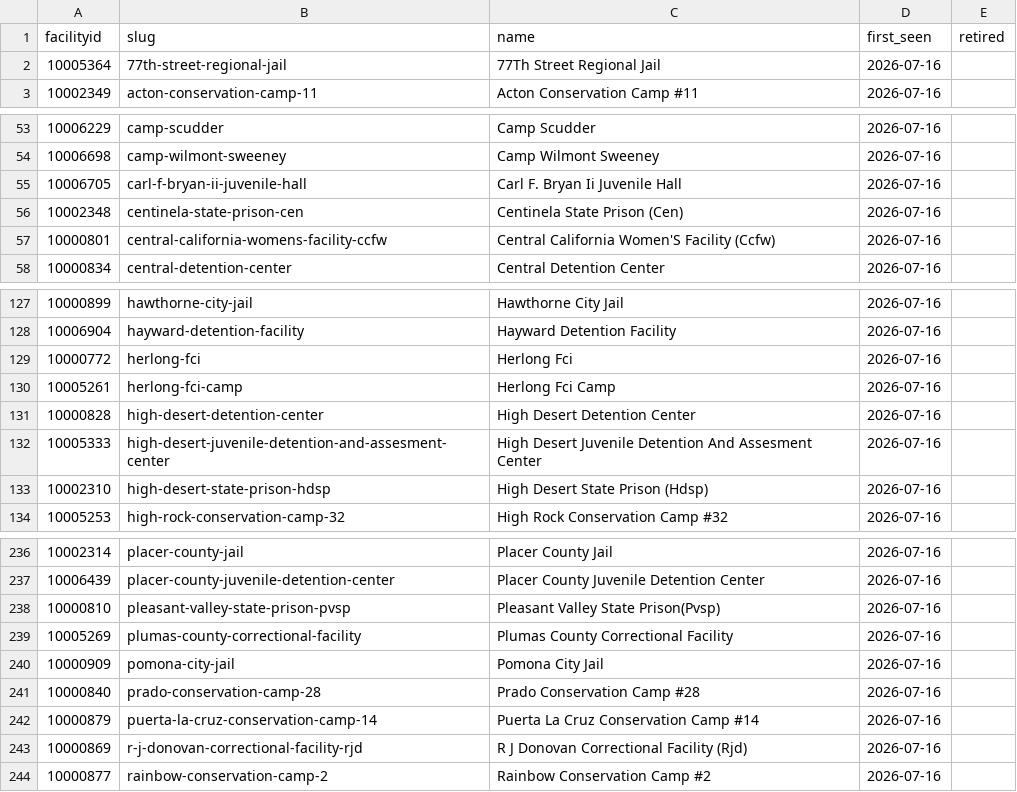
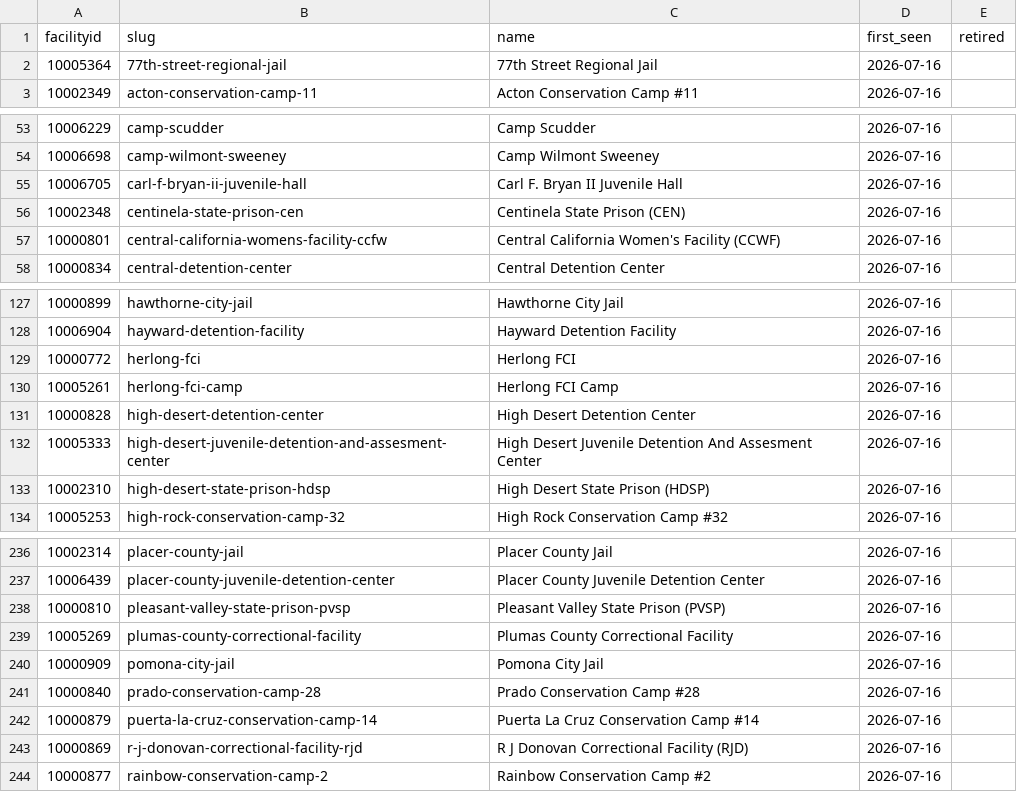
Before and after one commit to mbecica/ca-carceral-heat-tracker, a CSV file: pipeline/data/slugs.csv, drawn as a sheet; only a part is shown, gaps mark what is left out; the diff covers the shown part only.

Commit message:
fixing lots of name title case issues

```diff
--- a/pipeline/data/slugs.csv
+++ b/pipeline/data/slugs.csv
@@ -1,3 +1,3 @@
 facilityid,slug,name,first_seen,retired
-10005364,77th-street-regional-jail,77Th Street Regional Jail,2026-07-16,
+10005364,77th-street-regional-jail,77th Street Regional Jail,2026-07-16,
 10002349,acton-conservation-camp-11,Acton Conservation Camp #11,2026-07-16,
@@ -54,5 +54,5 @@ facilityid,slug,name,first_seen,retired
 10006698,camp-wilmont-sweeney,Camp Wilmont Sweeney,2026-07-16,
-10006705,carl-f-bryan-ii-juvenile-hall,Carl F. Bryan Ii Juvenile Hall,2026-07-16,
-10002348,centinela-state-prison-cen,Centinela State Prison (Cen),2026-07-16,
-10000801,central-california-womens-facility-ccfw,Central California Women'S Facility (Ccfw),2026-07-16,
+10006705,carl-f-bryan-ii-juvenile-hall,Carl F. Bryan II Juvenile Hall,2026-07-16,
+10002348,centinela-state-prison-cen,Centinela State Prison (CEN),2026-07-16,
+10000801,central-california-womens-facility-ccfw,Central California Women's Facility (CCWF),2026-07-16,
 10000834,central-detention-center,Central Detention Center,2026-07-16,
@@ -128,7 +128,7 @@ facilityid,slug,name,first_seen,retired
 10006904,hayward-detention-facility,Hayward Detention Facility,2026-07-16,
-10000772,herlong-fci,Herlong Fci,2026-07-16,
-10005261,herlong-fci-camp,Herlong Fci Camp,2026-07-16,
+10000772,herlong-fci,Herlong FCI,2026-07-16,
+10005261,herlong-fci-camp,Herlong FCI Camp,2026-07-16,
 10000828,high-desert-detention-center,High Desert Detention Center,2026-07-16,
 10005333,high-desert-juvenile-detention-and-assesment-center,High Desert Juvenile Detention And Assesment Center,2026-07-16,
-10002310,high-desert-state-prison-hdsp,High Desert State Prison (Hdsp),2026-07-16,
+10002310,high-desert-state-prison-hdsp,High Desert State Prison (HDSP),2026-07-16,
 10005253,high-rock-conservation-camp-32,High Rock Conservation Camp #32,2026-07-16,
@@ -237,3 +237,3 @@ facilityid,slug,name,first_seen,retired
 10006439,placer-county-juvenile-detention-center,Placer County Juvenile Detention Center,2026-07-16,
-10000810,pleasant-valley-state-prison-pvsp,Pleasant Valley State Prison(Pvsp),2026-07-16,
+10000810,pleasant-valley-state-prison-pvsp,Pleasant Valley State Prison (PVSP),2026-07-16,
 10005269,plumas-county-correctional-facility,Plumas County Correctional Facility,2026-07-16,
@@ -242,3 +242,3 @@ facilityid,slug,name,first_seen,retired
 10000879,puerta-la-cruz-conservation-camp-14,Puerta La Cruz Conservation Camp #14,2026-07-16,
-10000869,r-j-donovan-correctional-facility-rjd,R J Donovan Correctional Facility (Rjd),2026-07-16,
+10000869,r-j-donovan-correctional-facility-rjd,R J Donovan Correctional Facility (RJD),2026-07-16,
 10000877,rainbow-conservation-camp-2,Rainbow Conservation Camp #2,2026-07-16,
```
Also changed, not shown: 48 edited cells elsewhere in this file, 55 other files.
